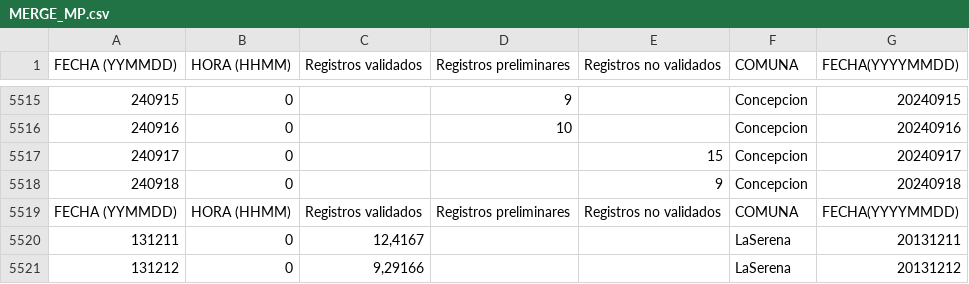
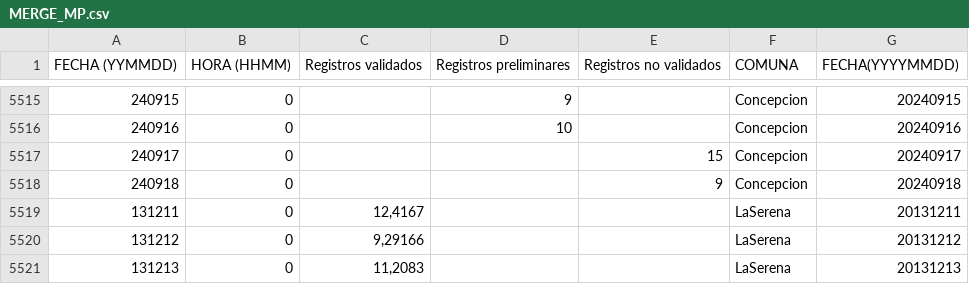
Before and after one commit to cazathoth/data, a CSV file: MERGE_MP.csv, drawn as a sheet; only a part is shown, gaps mark what is left out; the shorter side is filled out with more unchanged rows; the diff names each change by its address in the sheet, - before the commit and + after, or states it on an @@ line.

Commit message:
Update MERGE_MP.csv

```diff
--- a/MERGE_MP.csv
+++ b/MERGE_MP.csv
-row 5519: FECHA (YYMMDD) | HORA (HHMM) | Registros validados | Registros preliminares | Registros no validados | COMUNA | FECHA(YYYYMMDD)
```
